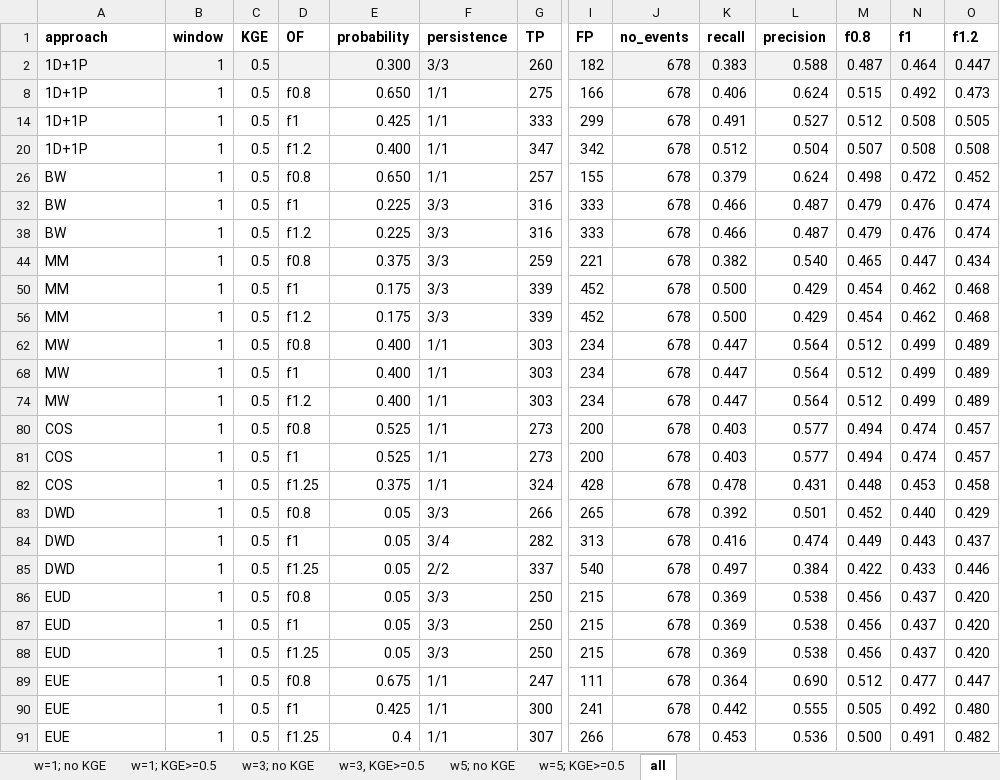
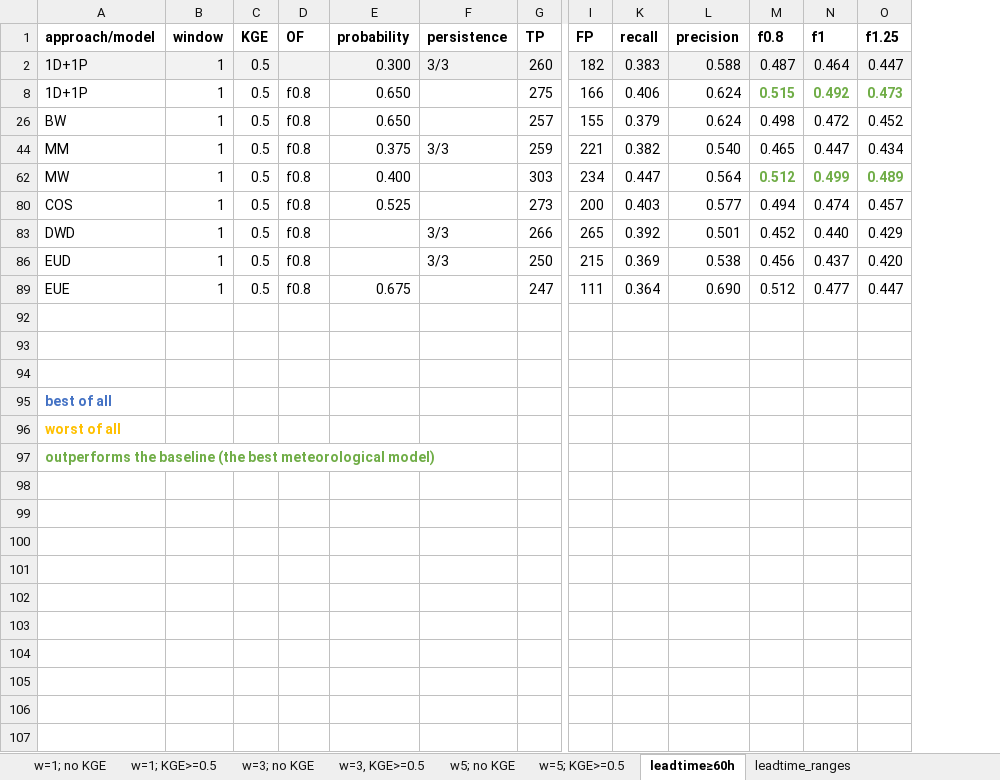
Before and after one commit to casadoj/EFAS_skill, an Excel workbook: results/skill/compare_results.xlsx, sheet leadtime≥60h, drawn as a sheet; only a part is shown, gaps mark what is left out; values as stored, in another font and other column widths than the file's, no borders; conditional formats not drawn; removed rows and columns are numbered as before the commit, all else as after; rows hold the shown columns only; the diff names each change by its address in the sheet, - before the commit and + after, or states it on an @@ line.

```diff
--- a/results/skill/compare_results.xlsx (sheet leadtime≥60h)
+++ b/results/skill/compare_results.xlsx (sheet leadtime≥60h)
-sheet tab: all
+sheet tab: leadtime≥60h
+sheet tab: leadtime_ranges
@@ column J (no_events) hidden, rows 2-8: 678 | 678; row 26: 678; row 44: 678; row 62: 678; row 80: 678; row 83: 678; row 86: 678; rows 89-91: all 678 @@
-A1: approach
+A1: approach/model
-O1: f1.2
+O1: f1.25
-F8 (persistence): 1/1
+F8 (persistence): (empty)
@@ M8:O8 bold: off → on, text colour: black → #70AD47 @@
-row 14: 1D+1P | 1 | 0.5 | f1 | 0.425 | 1/1 | 333 | 299 | 678 | 0.491 | 0.527 | 0.512 | 0.508 | 0.505
-row 20: 1D+1P | 1 | 0.5 | f1.2 | 0.400 | 1/1 | 347 | 342 | 678 | 0.512 | 0.504 | 0.507 | 0.508 | 0.508
-F26 (persistence): 1/1
+F26 (persistence): (empty)
-row 32: BW | 1 | 0.5 | f1 | 0.225 | 3/3 | 316 | 333 | 678 | 0.466 | 0.487 | 0.479 | 0.476 | 0.474
-row 38: BW | 1 | 0.5 | f1.2 | 0.225 | 3/3 | 316 | 333 | 678 | 0.466 | 0.487 | 0.479 | 0.476 | 0.474
-row 50: MM | 1 | 0.5 | f1 | 0.175 | 3/3 | 339 | 452 | 678 | 0.500 | 0.429 | 0.454 | 0.462 | 0.468
-row 56: MM | 1 | 0.5 | f1.2 | 0.175 | 3/3 | 339 | 452 | 678 | 0.500 | 0.429 | 0.454 | 0.462 | 0.468
-F62 (persistence): 1/1
+F62 (persistence): (empty)
@@ M62:O62 bold: off → on, text colour: black → #70AD47 @@
-row 68: MW | 1 | 0.5 | f1 | 0.400 | 1/1 | 303 | 234 | 678 | 0.447 | 0.564 | 0.512 | 0.499 | 0.489
-row 74: MW | 1 | 0.5 | f1.2 | 0.400 | 1/1 | 303 | 234 | 678 | 0.447 | 0.564 | 0.512 | 0.499 | 0.489
-F80 (persistence): 1/1
+F80 (persistence): (empty)
-row 81: COS | 1 | 0.5 | f1 | 0.525 | 1/1 | 273 | 200 | 678 | 0.403 | 0.577 | 0.494 | 0.474 | 0.457
-row 82: COS | 1 | 0.5 | f1.25 | 0.375 | 1/1 | 324 | 428 | 678 | 0.478 | 0.431 | 0.448 | 0.453 | 0.458
-E83 (probability): 0.05
+E83 (probability): (empty)
-row 84: DWD | 1 | 0.5 | f1 | 0.05 | 3/4 | 282 | 313 | 678 | 0.416 | 0.474 | 0.449 | 0.443 | 0.437
-row 85: DWD | 1 | 0.5 | f1.25 | 0.05 | 2/2 | 337 | 540 | 678 | 0.497 | 0.384 | 0.422 | 0.433 | 0.446
-E86 (probability): 0.05
+E86 (probability): (empty)
-row 87: EUD | 1 | 0.5 | f1 | 0.05 | 3/3 | 250 | 215 | 678 | 0.369 | 0.538 | 0.456 | 0.437 | 0.420
-row 88: EUD | 1 | 0.5 | f1.25 | 0.05 | 3/3 | 250 | 215 | 678 | 0.369 | 0.538 | 0.456 | 0.437 | 0.420
-F89 (persistence): 1/1
+F89 (persistence): (empty)
-row 92: EUE | 1 | 0.5 | f1 | 0.425 | 1/1 | 300 | 241 | 678 | 0.442 | 0.555 | 0.505 | 0.492 | 0.480
+row 92: (empty)
-row 93: EUE | 1 | 0.5 | f1.25 | 0.4 | 1/1 | 307 | 266 | 678 | 0.453 | 0.536 | 0.500 | 0.491 | 0.482
+row 93: (empty)
+row 94: (empty)
+row 95: best of all
+row 96: worst of all
+row 97: outperforms the baseline (the best meteorological model)
```
Also changed, not shown: sheet w=1; KGE>=0.5, hidden cells.
